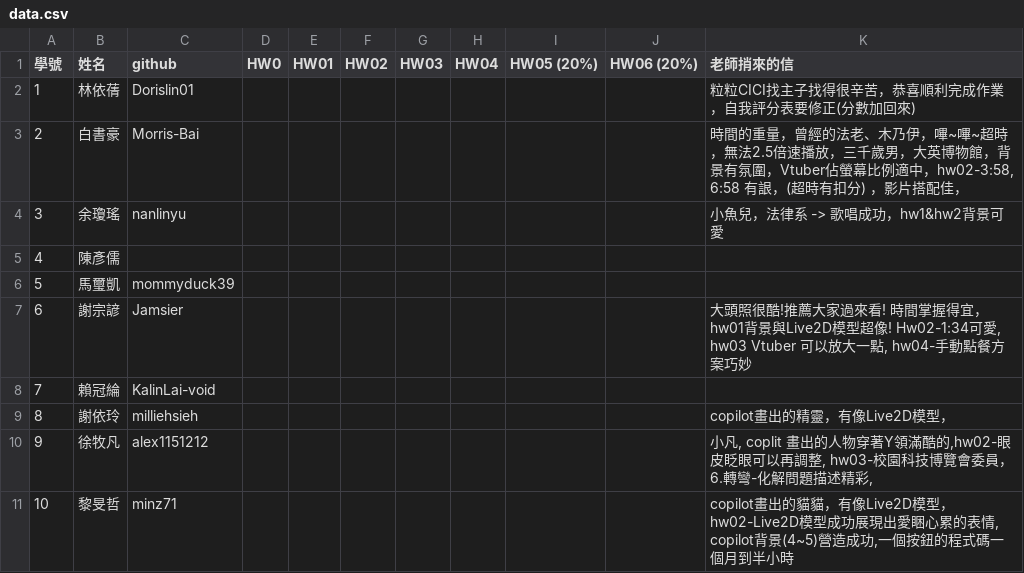
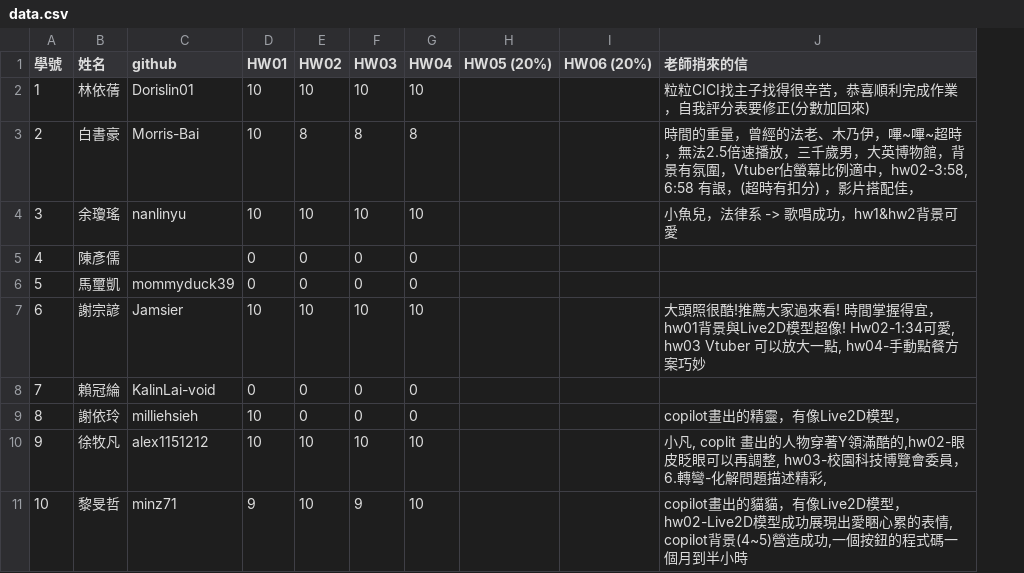
Before and after one commit to tjhsieh/tjhsieh.github.io, a CSV file: c/ca/mc2024f/syllabus/grade/data.csv, drawn as a sheet; only a part is shown; removed rows and columns are numbered as before the commit, all else as after; the diff covers the shown part only; the diff names each change by its address in the sheet, - before the commit and + after, or states it on an @@ line.

Commit message:
Add files via upload

```diff
--- a/c/ca/mc2024f/syllabus/grade/data.csv
+++ b/c/ca/mc2024f/syllabus/grade/data.csv
-column D (HW0), empty
-D2:D4 (HW01): (empty)
+D2:D4 (HW01): 10
-E2 (HW02): (empty)
+E2 (HW02): 10
-F2 (HW03): (empty)
+F2 (HW03): 10
-G2 (HW04): (empty)
+G2 (HW04): 10
-E3 (HW02): (empty)
+E3 (HW02): 8
-F3 (HW03): (empty)
+F3 (HW03): 8
-G3 (HW04): (empty)
+G3 (HW04): 8
-E4 (HW02): (empty)
+E4 (HW02): 10
-F4 (HW03): (empty)
+F4 (HW03): 10
-G4 (HW04): (empty)
+G4 (HW04): 10
-D5:D6 (HW01): (empty)
+D5:D6 (HW01): 0
-E5:E6 (HW02): (empty)
+E5:E6 (HW02): 0
-F5:F6 (HW03): (empty)
+F5:F6 (HW03): 0
-G5:G6 (HW04): (empty)
+G5:G6 (HW04): 0
-D7 (HW01): (empty)
+D7 (HW01): 10
-E7 (HW02): (empty)
+E7 (HW02): 10
-F7 (HW03): (empty)
+F7 (HW03): 10
-G7 (HW04): (empty)
+G7 (HW04): 10
-D8 (HW01): (empty)
+D8 (HW01): 0
-E8:E9 (HW02): (empty)
+E8:E9 (HW02): 0
-F8:F9 (HW03): (empty)
+F8:F9 (HW03): 0
-G8:G9 (HW04): (empty)
+G8:G9 (HW04): 0
-D9:D10 (HW01): (empty)
+D9:D10 (HW01): 10
-E10:E11 (HW02): (empty)
+E10:E11 (HW02): 10
-F10 (HW03): (empty)
+F10 (HW03): 10
-G10:G11 (HW04): (empty)
+G10:G11 (HW04): 10
-D11 (HW01): (empty)
+D11 (HW01): 9
-F11 (HW03): (empty)
+F11 (HW03): 9
```
Also changed, not shown: 84 edited cells elsewhere in this file.
